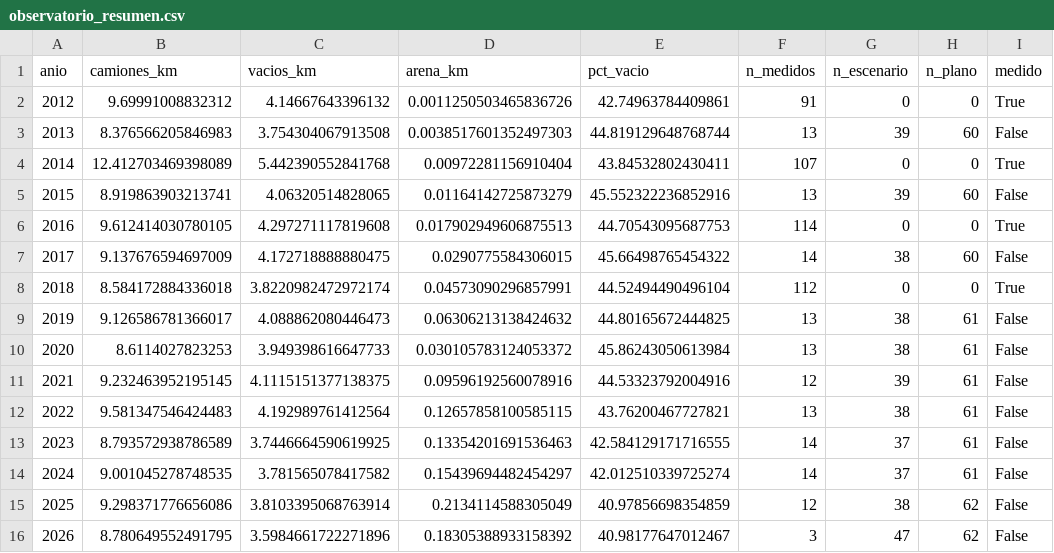
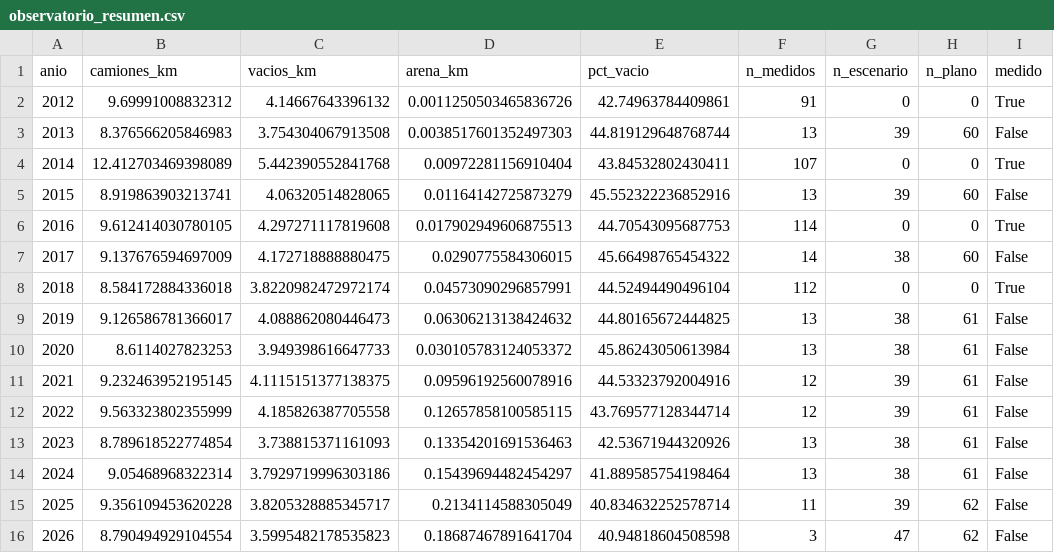
Before and after one commit to dpinero14/vacio-lab, a CSV file: docs/data/observatorio_resumen.csv, drawn as a sheet.

```diff
--- a/docs/data/observatorio_resumen.csv
+++ b/docs/data/observatorio_resumen.csv
@@ -11,6 +11,6 @@ anio,camiones_km,vacios_km,arena_km,pct_vacio,n_medidos,n_escenario,n_plano,medi
 2021,9.232463952195145,4.1115151377138375,0.09596192560078916,44.53323792004916,12,39,61,False
-2022,9.581347546424483,4.192989761412564,0.12657858100585115,43.76200467727821,13,38,61,False
-2023,8.793572938786589,3.7446664590619925,0.13354201691536463,42.584129171716555,14,37,61,False
-2024,9.001045278748535,3.781565078417582,0.15439694482454297,42.012510339725274,14,37,61,False
-2025,9.298371776656086,3.8103395068763914,0.2134114588305049,40.97856698354859,12,38,62,False
-2026,8.780649552491795,3.5984661722271896,0.18305388933158392,40.98177647012467,3,47,62,False
+2022,9.563323802355999,4.185826387705558,0.12657858100585115,43.769577128344714,12,39,61,False
+2023,8.789618522774854,3.738815371161093,0.13354201691536463,42.53671944320926,13,38,61,False
+2024,9.05468968322314,3.7929719996303186,0.15439694482454297,41.889585754198464,13,38,61,False
+2025,9.356109453620228,3.8205328885345717,0.2134114588305049,40.834632252578714,11,39,62,False
+2026,8.790494929104554,3.5995482178535823,0.18687467891641704,40.94818604508598,3,47,62,False
```
Also changed, not shown: docs/data/observatorio_estado.csv, docs/data/validacion_tmda.csv, 5 other files.
